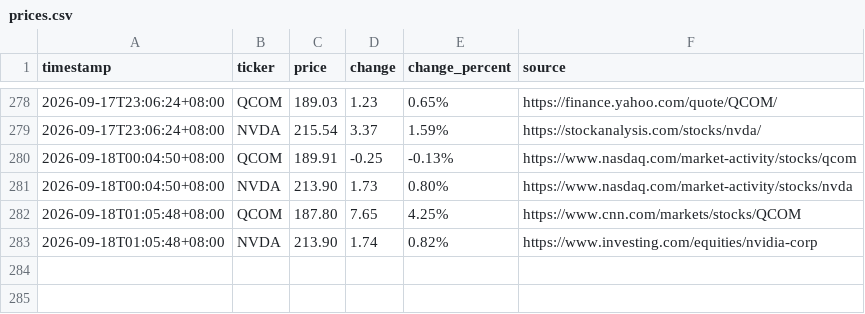
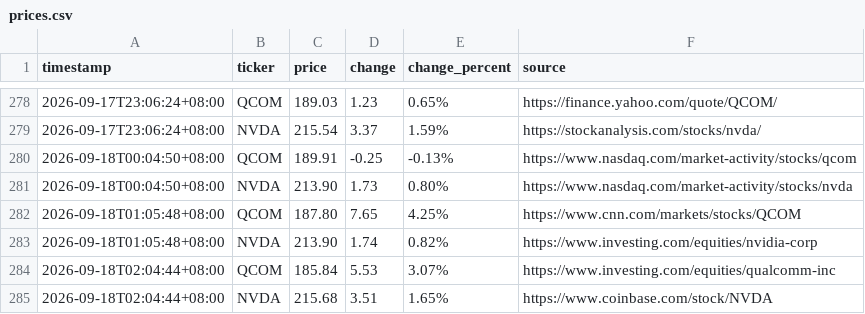
Before and after one commit to JeffLo21/test_repo, a CSV file: prices.csv, drawn as a sheet; only a part is shown, gaps mark what is left out.

```diff
--- a/prices.csv
+++ b/prices.csv
@@ -283 +283,3 @@ timestamp,ticker,price,change,change_percent,source
 2026-09-18T01:05:48+08:00,NVDA,213.90,1.74,0.82%,https://www.investing.com/equities/nvidia-corp
+2026-09-18T02:04:44+08:00,QCOM,185.84,5.53,3.07%,https://www.investing.com/equities/qualcomm-inc
+2026-09-18T02:04:44+08:00,NVDA,215.68,3.51,1.65%,https://www.coinbase.com/stock/NVDA
```
